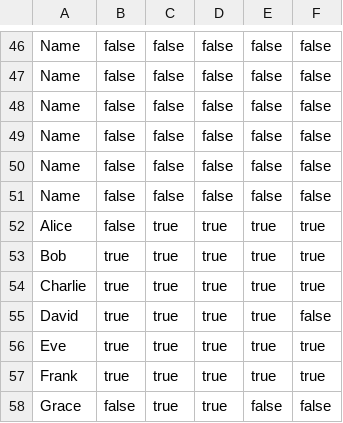
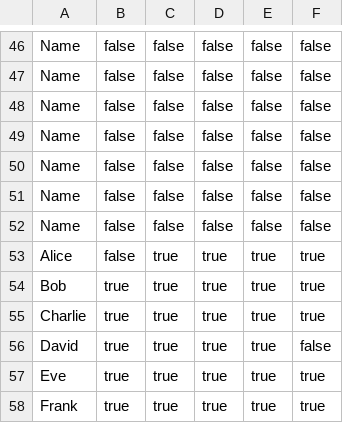
Before and after one commit to AllenChen08087/StudentStore, a CSV file: employees.csv, drawn as a sheet; only a part is shown, gaps mark what is left out; the shorter side is filled out with more unchanged rows.

Commit message:
456

```diff
--- a/employees.csv
+++ b/employees.csv
@@ -51,2 +51,3 @@ Name,false,false,false,false,false
 Name,false,false,false,false,false
+Name,false,false,false,false,false
 Alice,false,true,true,true,true
```
